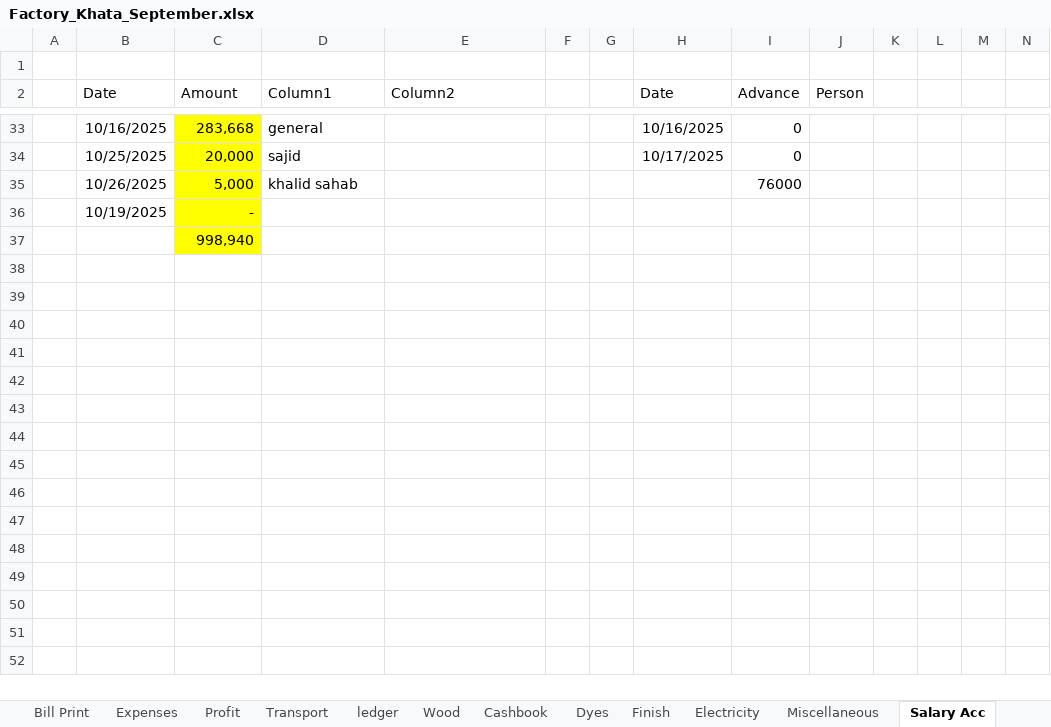
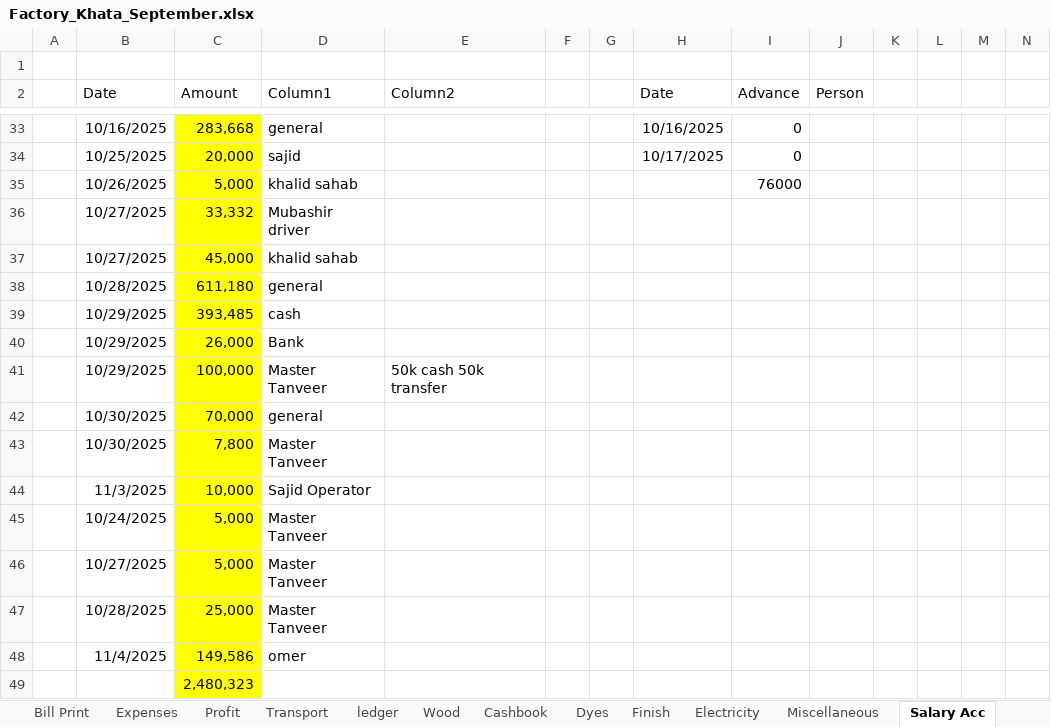
Before and after one commit to omerrazzaq4/AlHamd_Sept, an Excel workbook: Factory_Khata_September.xlsx, sheet Salary Acc, drawn as a sheet; only a part is shown, gaps mark what is left out; values as stored, in another font and other column widths than the file's, no borders; charts and pictures and table styles not drawn; removed rows and columns are numbered as before the commit, all else as after; rows hold the shown columns only; the diff names each change by its address in the sheet, - before the commit and + after, or states it on an @@ line.

```diff
--- a/Factory_Khata_September.xlsx (sheet Salary Acc)
+++ b/Factory_Khata_September.xlsx (sheet Salary Acc)
-row 36:  | 10/19/2025 | -
+row 36:  | 10/27/2025 | 33,332 | Mubashir driver
+row 37:  | 10/27/2025 | 45,000 | khalid sahab
+row 38:  | 10/28/2025 | 611,180 | general
+row 39:  | 10/29/2025 | 393,485 | cash
+row 40:  | 10/29/2025 | 26,000 | Bank
+row 41:  | 10/29/2025 | 100,000 | Master Tanveer | 50k cash 50k transfer
+row 42:  | 10/30/2025 | 70,000 | general
+row 43:  | 10/30/2025 | 7,800 | Master Tanveer
+row 44:  | 11/3/2025 | 10,000 | Sajid Operator
+row 45:  | 10/24/2025 | 5,000 | Master Tanveer
+row 46:  | 10/27/2025 | 5,000 | Master Tanveer
+row 47:  | 10/28/2025 | 25,000 | Master Tanveer
+row 48:  | 11/4/2025 | 149,586 | omer
-C49 (Amount): 998,940
+C49 (Amount): 2,480,323
```
Also changed, not shown: sheet Cashbook, sheet Profit, sheet Expenses, sheet Billing, sheet Electricity, sheet Balance.
